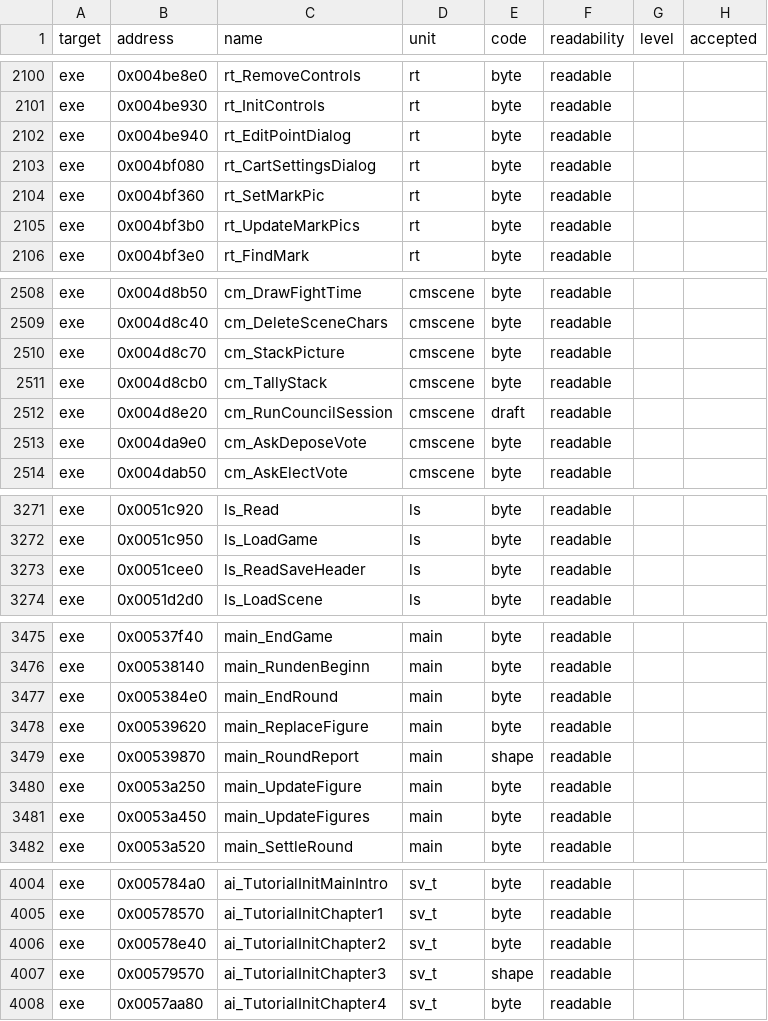
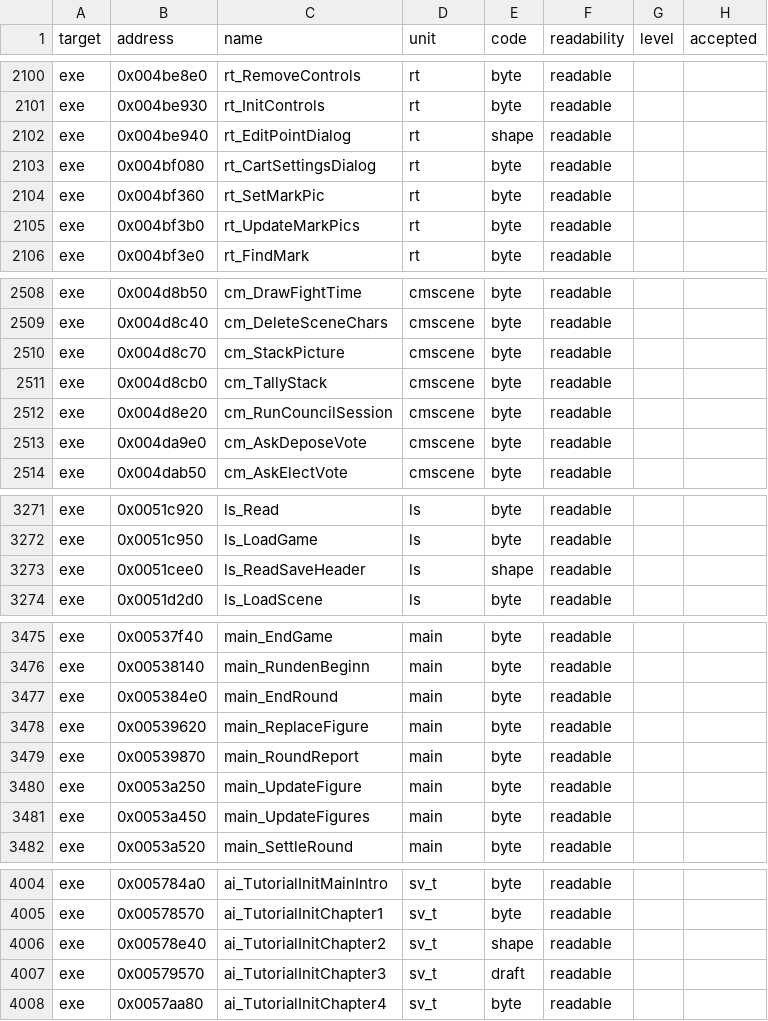
Before and after one commit to andre-tebart/gildegold, a TSV file: ledger/grades.tsv, drawn as a sheet; only a part is shown, gaps mark what is left out; the diff covers the shown part only.

```diff
--- a/ledger/grades.tsv
+++ b/ledger/grades.tsv
@@ -2101,3 +2101,3 @@ exe	0x004be8e0	rt_RemoveControls	rt	byte	readable
 exe	0x004be930	rt_InitControls	rt	byte	readable		
-exe	0x004be940	rt_EditPointDialog	rt	byte	readable		
+exe	0x004be940	rt_EditPointDialog	rt	shape	readable		
 exe	0x004bf080	rt_CartSettingsDialog	rt	byte	readable		
@@ -2511,3 +2511,3 @@ exe	0x004d8c70	cm_StackPicture	cmscene	byte	readable
 exe	0x004d8cb0	cm_TallyStack	cmscene	byte	readable		
-exe	0x004d8e20	cm_RunCouncilSession	cmscene	draft	readable		
+exe	0x004d8e20	cm_RunCouncilSession	cmscene	byte	readable		
 exe	0x004da9e0	cm_AskDeposeVote	cmscene	byte	readable		
@@ -3272,3 +3272,3 @@ exe	0x0051c920	ls_Read	ls	byte	readable
 exe	0x0051c950	ls_LoadGame	ls	byte	readable		
-exe	0x0051cee0	ls_ReadSaveHeader	ls	byte	readable		
+exe	0x0051cee0	ls_ReadSaveHeader	ls	shape	readable		
 exe	0x0051d2d0	ls_LoadScene	ls	byte	readable		
@@ -3478,3 +3478,3 @@ exe	0x005384e0	main_EndRound	main	byte	readable
 exe	0x00539620	main_ReplaceFigure	main	byte	readable		
-exe	0x00539870	main_RoundReport	main	shape	readable		
+exe	0x00539870	main_RoundReport	main	byte	readable		
 exe	0x0053a250	main_UpdateFigure	main	byte	readable		
@@ -4005,4 +4005,4 @@ exe	0x005784a0	ai_TutorialInitMainIntro	sv_t	byte	readable
 exe	0x00578570	ai_TutorialInitChapter1	sv_t	byte	readable		
-exe	0x00578e40	ai_TutorialInitChapter2	sv_t	byte	readable		
-exe	0x00579570	ai_TutorialInitChapter3	sv_t	shape	readable		
+exe	0x00578e40	ai_TutorialInitChapter2	sv_t	shape	readable		
+exe	0x00579570	ai_TutorialInitChapter3	sv_t	draft	readable		
 exe	0x0057aa80	ai_TutorialInitChapter4	sv_t	byte	readable		
```
Also changed, not shown: 1 edited cell elsewhere in this file.
